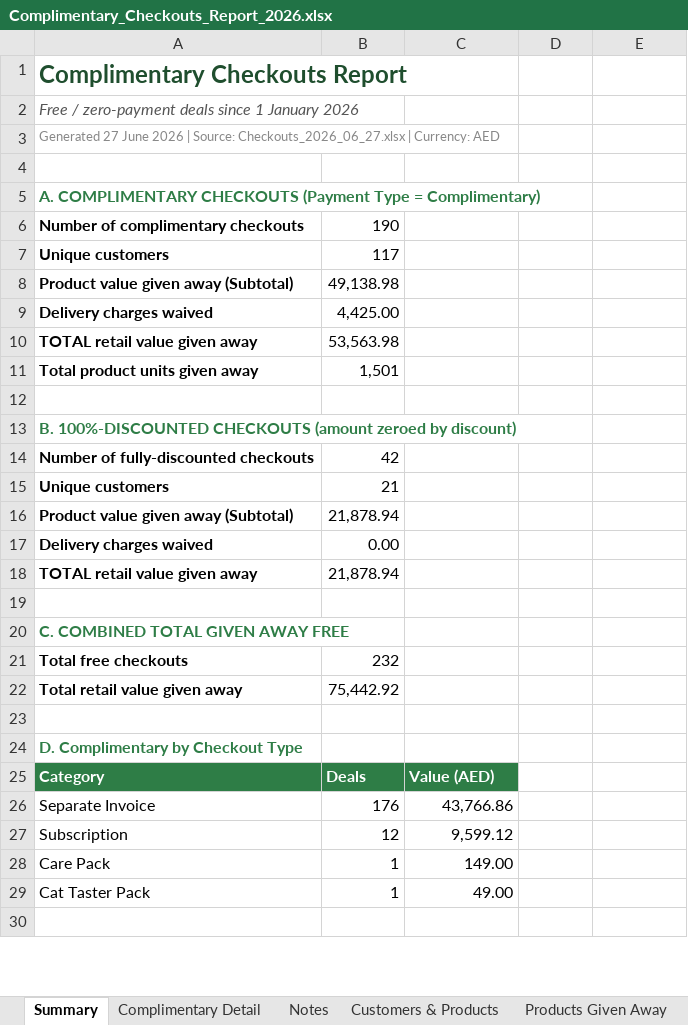
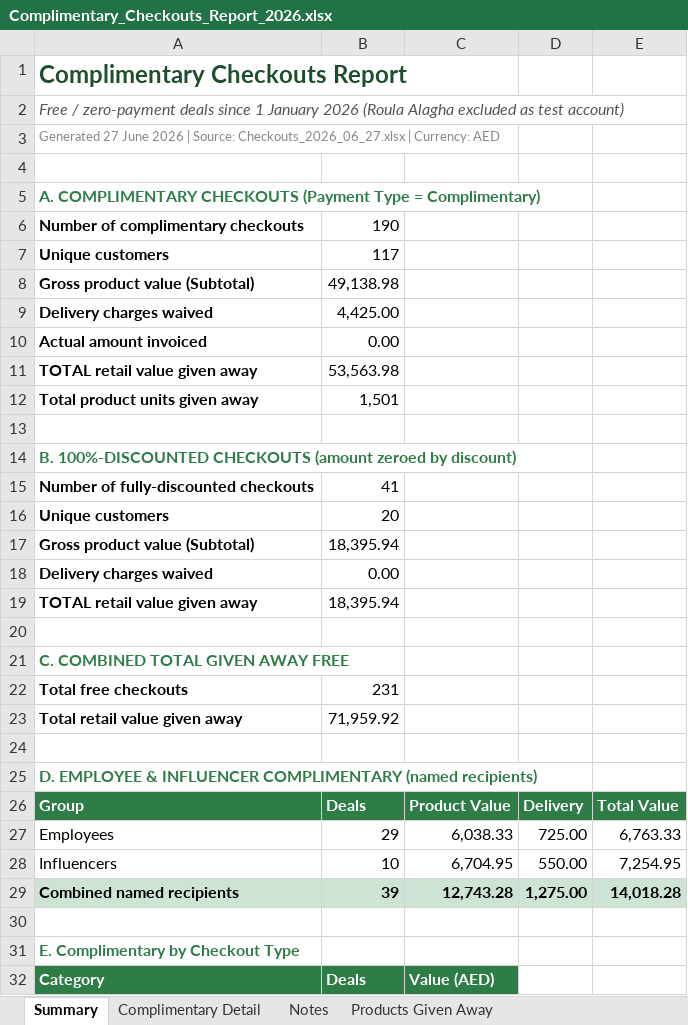
Before and after one commit to MarietteMdp1/Wunderdog, an Excel workbook: Complimentary_Checkouts_Report_2026.xlsx, sheet Summary, drawn as a sheet; only a part is shown; the shorter side is filled out with more unchanged rows; values as stored, in another font and other column widths than the file's, no borders; removed rows and columns are numbered as before the commit, all else as after; the diff covers the shown part only; the diff names each change by its address in the sheet, - before the commit and + after, or states it on an @@ line.

```diff
--- a/Complimentary_Checkouts_Report_2026.xlsx (sheet Summary)
+++ b/Complimentary_Checkouts_Report_2026.xlsx (sheet Summary)
-sheet tab: Customers & Products
-A2: …January 2026
+A2: …January 2026 (Roula Alagha excluded as test account)
-A8: Product value given away (Subtotal)
+A8: Gross product value (Subtotal)
+row 10: Actual amount invoiced | 0.00
-B15: 42
+B15: 41
-B16: 21
+B16: 20
-row 16: Product value given away (Subtotal) | 21,878.94
+row 17: Gross product value (Subtotal) | 18,395.94
-B19: 21,878.94
+B19: 18,395.94
-B22: 232
+B22: 231
-B23: 75,442.92
+B23: 71,959.92
-A25: D. Complimentary by Checkout Type
+A25: D. EMPLOYEE & INFLUENCER COMPLIMENTARY (named recipients)
+row 26: Group | Deals | Product Value | Delivery | Total Value
+row 27: Employees | 29 | 6,038.33 | 725.00 | 6,763.33
+row 28: Influencers | 10 | 6,704.95 | 550.00 | 7,254.95
+row 29: Combined named recipients | 39 | 12,743.28 | 1,275.00 | 14,018.28
+row 30: (empty)
+row 31: E. Complimentary by Checkout Type
```
Also changed, not shown: 2 edited cells elsewhere in this sheet, sheet Complimentary Detail, sheet 100pct Discounted (appendix), sheet Employees & Influencers, sheet Repeat Customers, sheet Notes, other sheet tabs.
